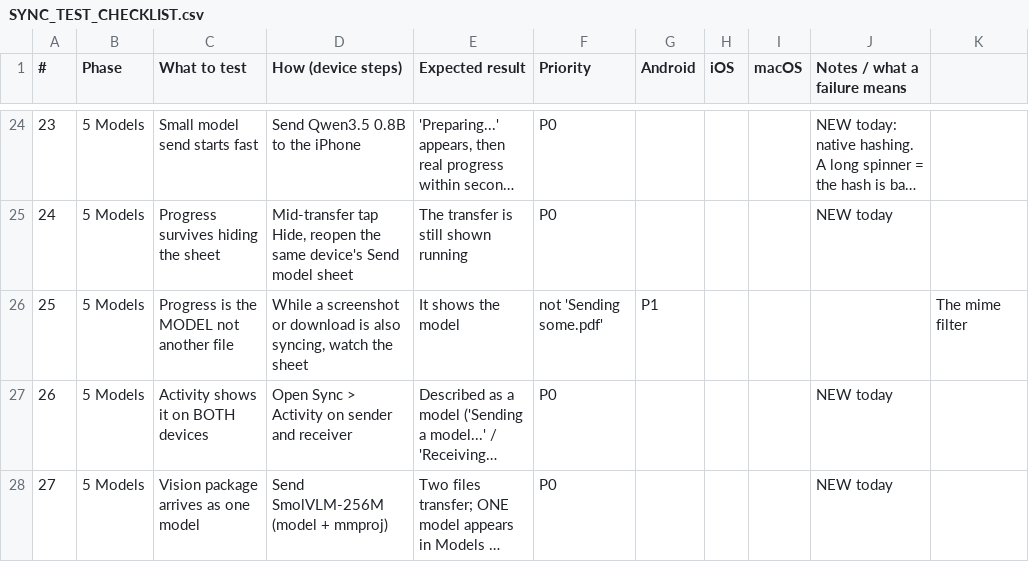
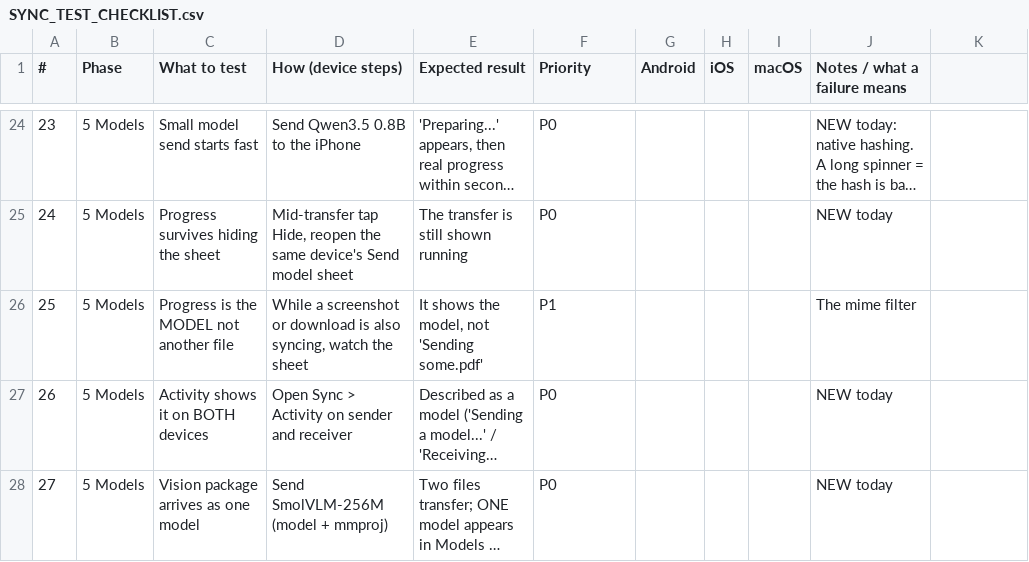
Before and after one commit to imarkInfotech2020/OGAM, a CSV file: docs/SYNC_TEST_CHECKLIST.csv, drawn as a sheet; only a part is shown, gaps mark what is left out; long unchanged cells end in …; the diff names each change by its address in the sheet, - before the commit and + after, or states it on an @@ line.

Commit message:
docs: quote the sync checklist row whose expected result contains a comma

```diff
--- a/docs/SYNC_TEST_CHECKLIST.csv
+++ b/docs/SYNC_TEST_CHECKLIST.csv
-E26 (Expected result): It shows the model
+E26 (Expected result): It shows the model, not 'Sending some.pdf'
-F26 (Priority): not 'Sending some.pdf'
+F26 (Priority): P1
-G26 (Android): P1
+G26 (Android): (empty)
-J26 (Notes / what a failure means): (empty)
+J26 (Notes / what a failure means): The mime filter
-K26: The mime filter
+K26: (empty)
```
